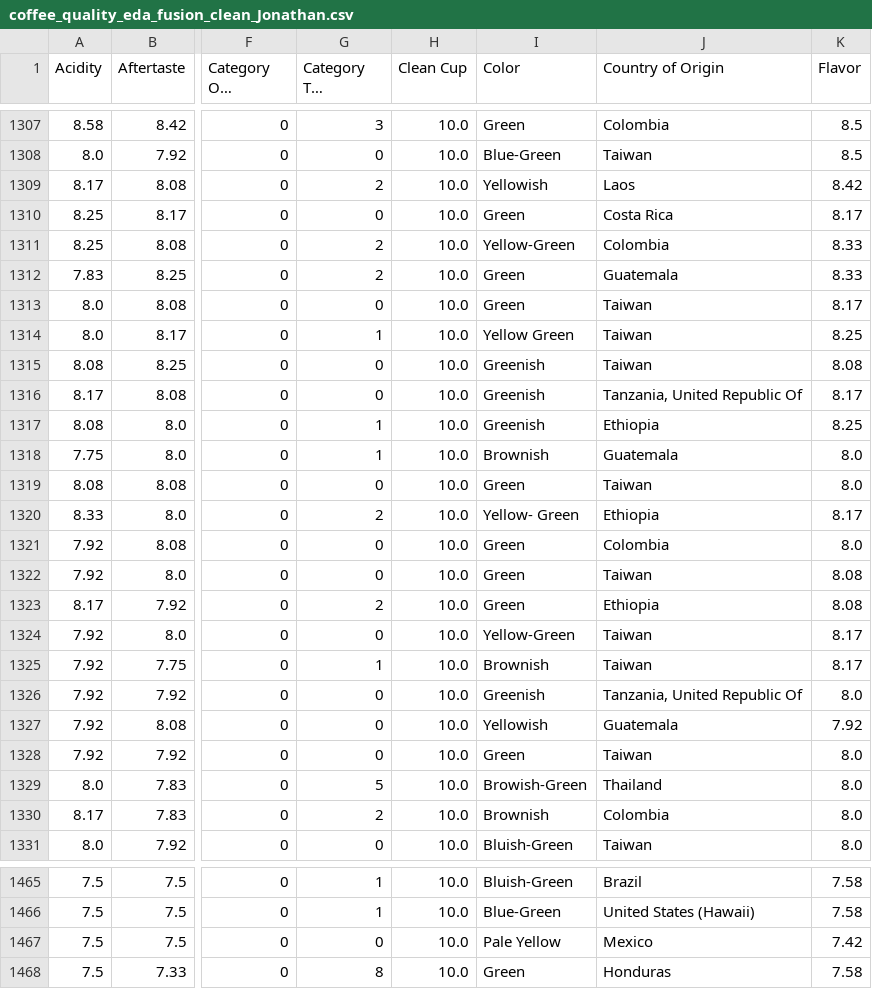
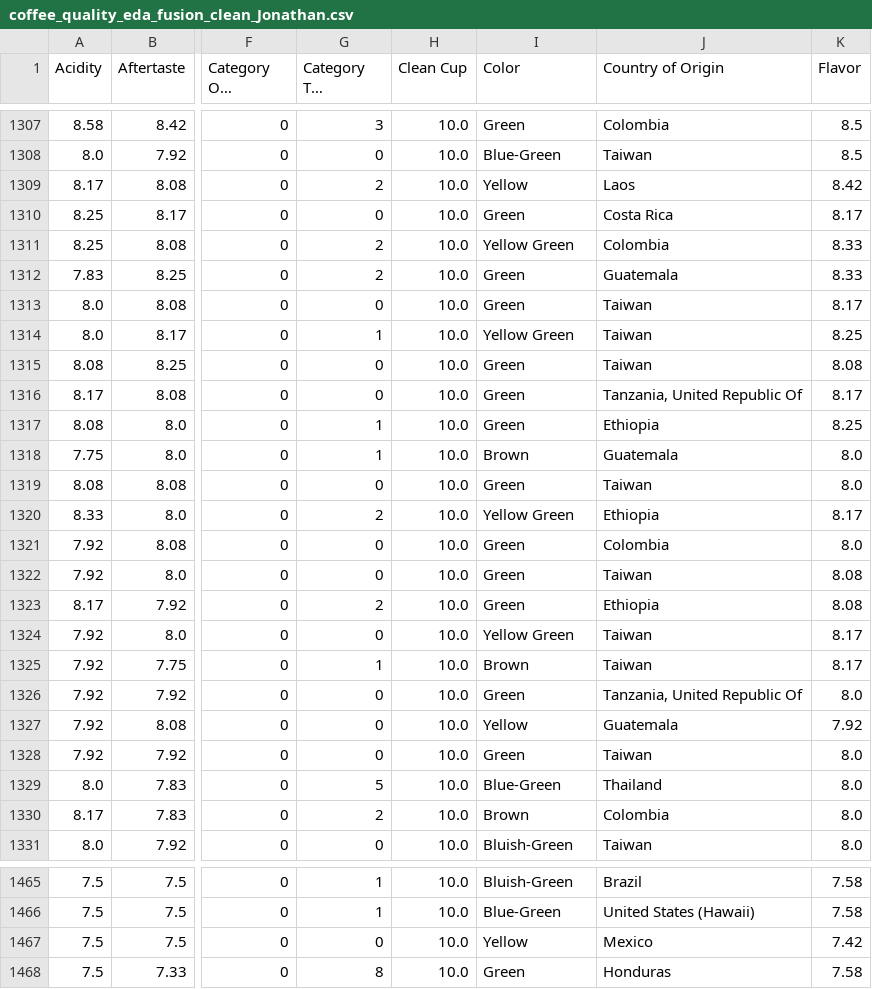
Before and after one commit to Bootcamp-IA-P6/Proyecto6_Grupo1, a CSV file: data/processed/coffee_quality_eda_fusion_clean_Jonathan.csv, drawn as a sheet; only a part is shown, gaps mark what is left out; long unchanged cells end in …; the diff covers the shown part only; the diff names each change by its address in the sheet, - before the commit and + after, or states it on an @@ line.

```diff
--- a/data/processed/coffee_quality_eda_fusion_clean_Jonathan.csv
+++ b/data/processed/coffee_quality_eda_fusion_clean_Jonathan.csv
-I1309 (Color): Yellowish
+I1309 (Color): Yellow
-I1311 (Color): Yellow-Green
+I1311 (Color): Yellow Green
-I1315:I1317 (Color): Greenish
+I1315:I1317 (Color): Green
-I1318 (Color): Brownish
+I1318 (Color): Brown
-I1320 (Color): Yellow- Green
+I1320 (Color): Yellow Green
-I1324 (Color): Yellow-Green
+I1324 (Color): Yellow Green
-I1325 (Color): Brownish
+I1325 (Color): Brown
-I1326 (Color): Greenish
+I1326 (Color): Green
-I1327 (Color): Yellowish
+I1327 (Color): Yellow
-I1329 (Color): Browish-Green
+I1329 (Color): Blue-Green
-I1330 (Color): Brownish
+I1330 (Color): Brown
-I1467 (Color): Pale Yellow
+I1467 (Color): Yellow
```
Also changed, not shown: 54 edited cells elsewhere in this file, 1 other file.
